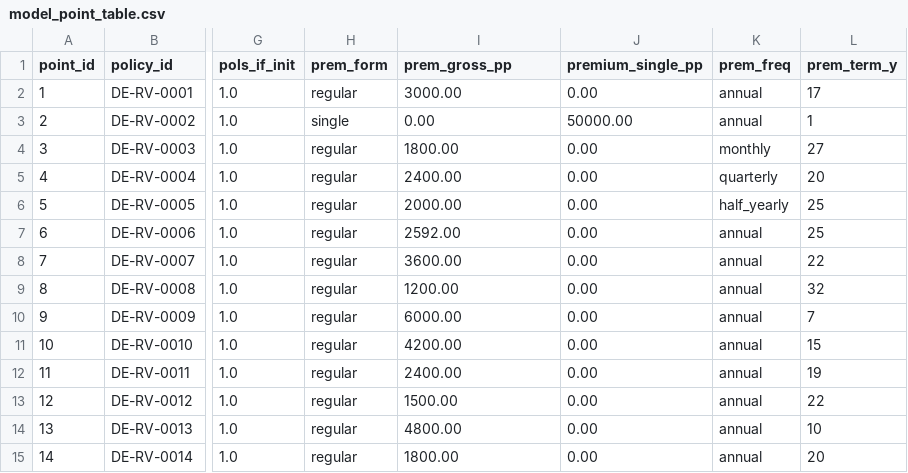
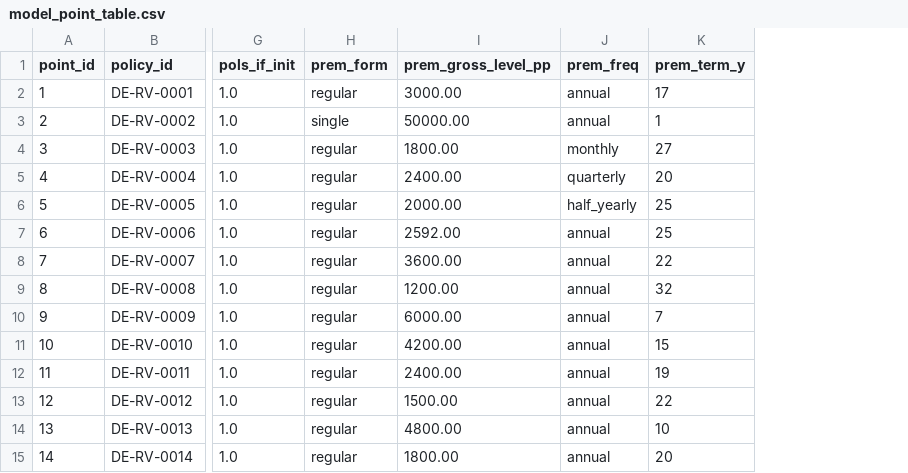
Before and after one commit to Degelmann-Solutions/delib-testbed, a CSV file: products/klassische_rentenversicherung/model_point_table.csv, drawn as a sheet; only a part is shown, gaps mark what is left out; the diff names each change by its address in the sheet, - before the commit and + after, or states it on an @@ line.

```diff
--- a/products/klassische_rentenversicherung/model_point_table.csv
+++ b/products/klassische_rentenversicherung/model_point_table.csv
-column J (premium_single_pp), rows 2-15: 0.00 | 50000.00 | 0.00 | 0.00 | 0.00 | 0.00 | 0.00 | 0.00 | 0.00 | 0.00 | 0.00 | 0.00 | 0.00 | 0.00
-I1: prem_gross_pp
+I1: prem_gross_level_pp
-I3 (prem_gross_level_pp): 0.00
+I3 (prem_gross_level_pp): 50000.00
```
Also changed, not shown: 3 other files.
